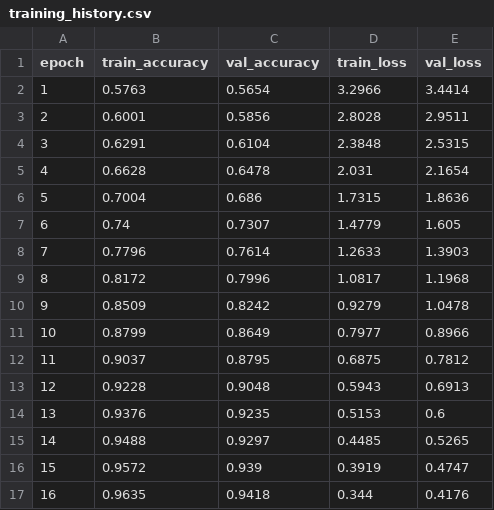
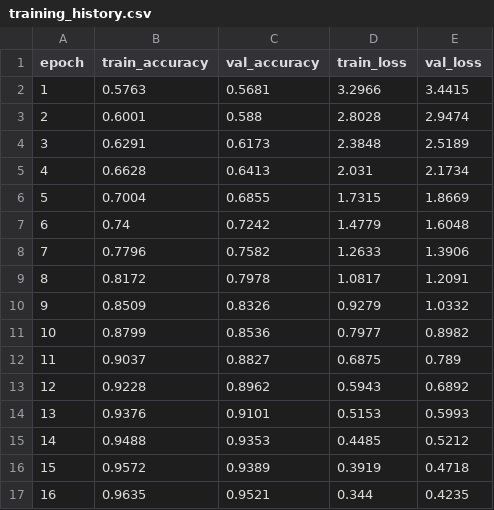
Before and after one commit to darrehanrasool/Herbalist, a CSV file: models/working_model/training_history.csv, drawn as a sheet; only a part is shown; the diff covers the shown part only.

Commit message:
feat(benchmark): prioritize independent test accuracy, add terminal research console, remove soil sensors

```diff
--- a/models/working_model/training_history.csv
+++ b/models/working_model/training_history.csv
@@ -1,17 +1,17 @@
 epoch,train_accuracy,val_accuracy,train_loss,val_loss
-1,0.5763,0.5654,3.2966,3.4414
-2,0.6001,0.5856,2.8028,2.9511
-3,0.6291,0.6104,2.3848,2.5315
-4,0.6628,0.6478,2.031,2.1654
-5,0.7004,0.686,1.7315,1.8636
-6,0.74,0.7307,1.4779,1.605
-7,0.7796,0.7614,1.2633,1.3903
-8,0.8172,0.7996,1.0817,1.1968
-9,0.8509,0.8242,0.9279,1.0478
-10,0.8799,0.8649,0.7977,0.8966
-11,0.9037,0.8795,0.6875,0.7812
-12,0.9228,0.9048,0.5943,0.6913
-13,0.9376,0.9235,0.5153,0.6
-14,0.9488,0.9297,0.4485,0.5265
-15,0.9572,0.939,0.3919,0.4747
-16,0.9635,0.9418,0.344,0.4176
+1,0.5763,0.5681,3.2966,3.4415
+2,0.6001,0.588,2.8028,2.9474
+3,0.6291,0.6173,2.3848,2.5189
+4,0.6628,0.6413,2.031,2.1734
+5,0.7004,0.6855,1.7315,1.8669
+6,0.74,0.7242,1.4779,1.6048
+7,0.7796,0.7582,1.2633,1.3906
+8,0.8172,0.7978,1.0817,1.2091
+9,0.8509,0.8326,0.9279,1.0332
+10,0.8799,0.8536,0.7977,0.8982
+11,0.9037,0.8827,0.6875,0.789
+12,0.9228,0.8962,0.5943,0.6892
+13,0.9376,0.9101,0.5153,0.5993
+14,0.9488,0.9353,0.4485,0.5212
+15,0.9572,0.9389,0.3919,0.4718
+16,0.9635,0.9521,0.344,0.4235
```
Also changed, not shown: 24 edited cells elsewhere in this file, 36 other files.
